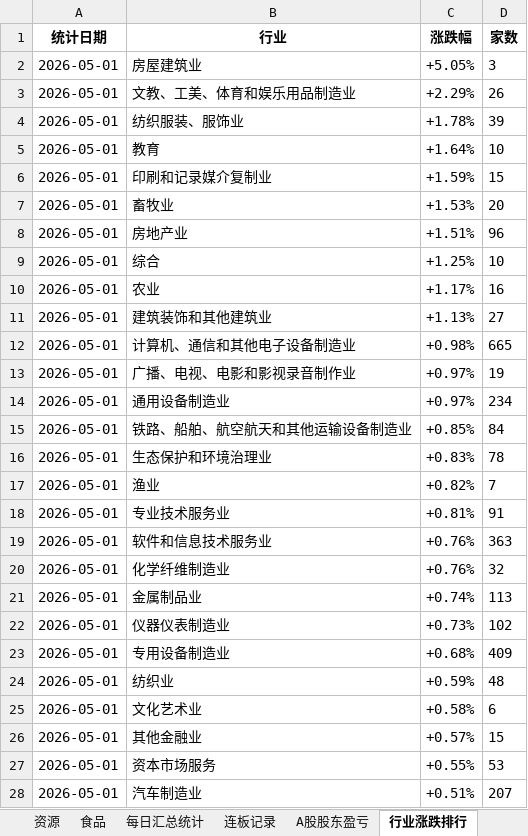
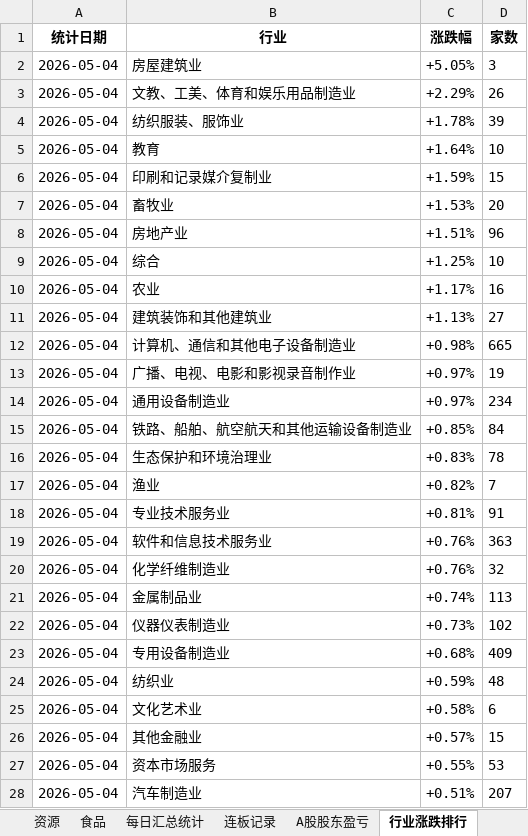
Before and after one commit to Haaasan888/fetch_data, an Excel workbook: 行业涨跌停统计_每日追加.xlsx, sheet 行业涨跌排行, drawn as a sheet; only a part is shown; values as stored, in another font and other column widths than the file's, no borders; the diff covers the shown part only; the diff names each change by its address in the sheet, - before the commit and + after, or states it on an @@ line.

```diff
--- a/行业涨跌停统计_每日追加.xlsx (sheet 行业涨跌排行)
+++ b/行业涨跌停统计_每日追加.xlsx (sheet 行业涨跌排行)
-A2:A28 (统计日期): 2026-05-01
+A2:A28 (统计日期): 2026-05-04
```
Also changed, not shown: 23 edited cells elsewhere in this sheet, sheet 数据明细, sheet 制造, sheet 硬科, sheet 软科, sheet 地产, sheet 资源, 9 more sheets.
